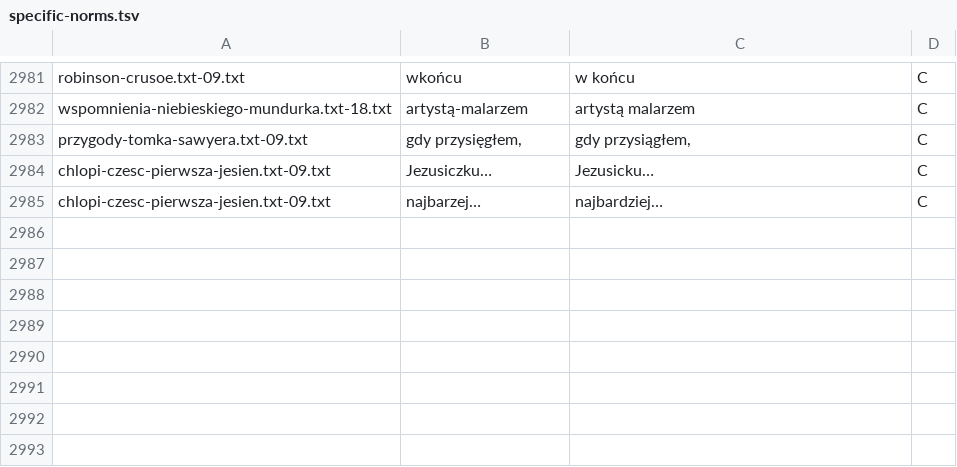
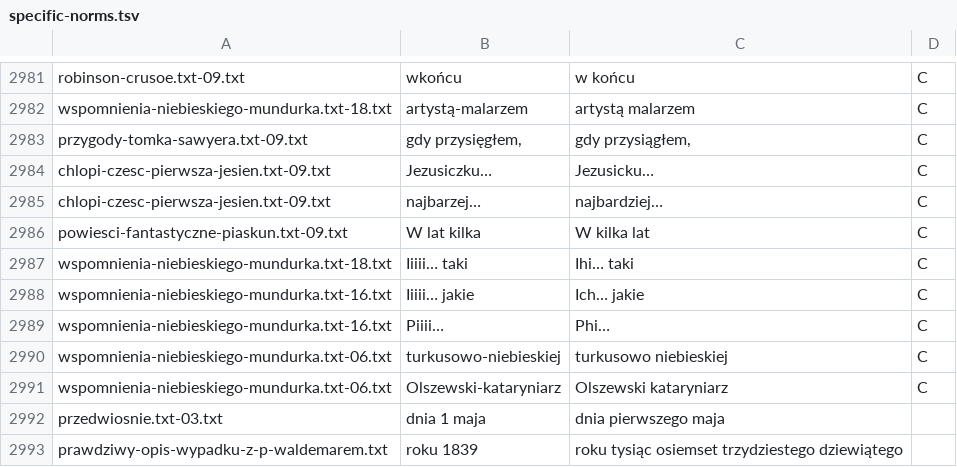
Before and after one commit to jimregan/wolnelektury-speech-corpus, a TSV file: specific-norms.tsv, drawn as a sheet; only a part is shown, gaps mark what is left out; the diff names each change by its address in the sheet, - before the commit and + after, or states it on an @@ line.

```diff
--- a/specific-norms.tsv
+++ b/specific-norms.tsv
+row 2986: powiesci-fantastyczne-piaskun.txt-09.txt | W lat kilka | W kilka lat | C
+row 2987: wspomnienia-niebieskiego-mundurka.txt-18.txt | Iiiii… taki | Ihi… taki | C
+row 2988: wspomnienia-niebieskiego-mundurka.txt-16.txt | Iiiii… jakie | Ich… jakie | C
+row 2989: wspomnienia-niebieskiego-mundurka.txt-16.txt | Piiii… | Phi… | C
+row 2990: wspomnienia-niebieskiego-mundurka.txt-06.txt | turkusowo-niebieskiej | turkusowo niebieskiej | C
+row 2991: wspomnienia-niebieskiego-mundurka.txt-06.txt | Olszewski-kataryniarz | Olszewski kataryniarz | C
+row 2992: przedwiosnie.txt-03.txt | dnia 1 maja | dnia pierwszego maja
+row 2993: prawdziwy-opis-wypadku-z-p-waldemarem.txt | roku 1839 | roku tysiąc osiemset trzydziestego dziewiątego
```
Also changed, not shown: pron-data/filter-archaic.tsv, pron-data/filter-effect.tsv.
